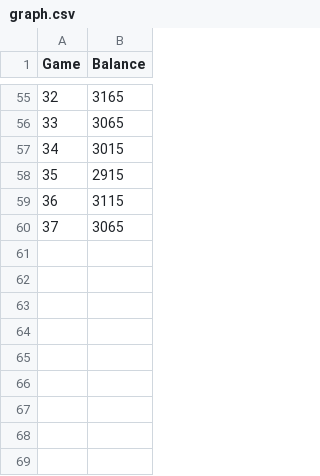
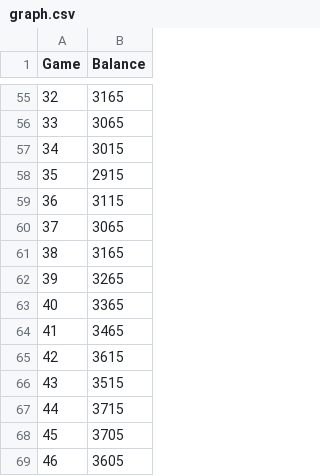
Before and after one commit to AryaShekhar13/BlackJack-in-Cpp, a CSV file: graph.csv, drawn as a sheet; only a part is shown, gaps mark what is left out.

```diff
--- a/graph.csv
+++ b/graph.csv
@@ -60 +60,10 @@ Game,Balance
 37,3065
+38,3165
+39,3265
+40,3365
+41,3465
+42,3615
+43,3515
+44,3715
+45,3705
+46,3605
```
Also changed, not shown: 4 other files.
